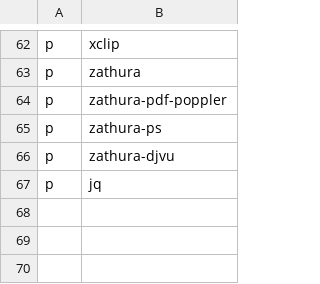
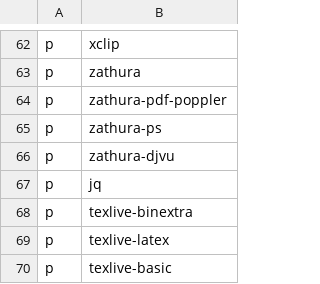
Before and after one commit to ramirocabral/dotfiles, a CSV file: progs.csv, drawn as a sheet; only a part is shown, gaps mark what is left out.

Commit message:
latex config

```diff
--- a/progs.csv
+++ b/progs.csv
@@ -67 +67,4 @@ p,zathura-djvu
 p,jq
+p,texlive-binextra
+p,texlive-latex
+p,texlive-basic
```
Also changed, not shown: 8 other files.
